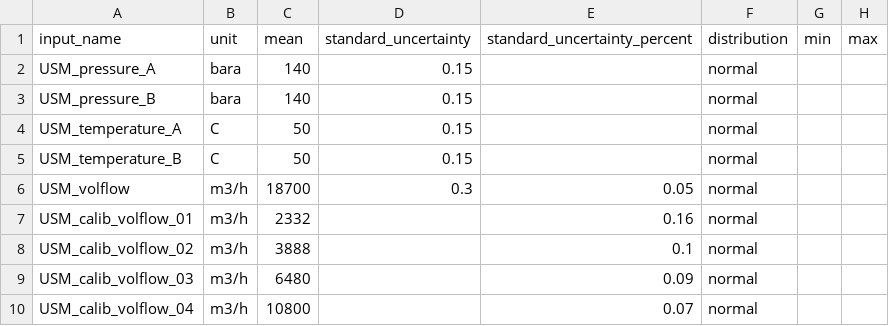
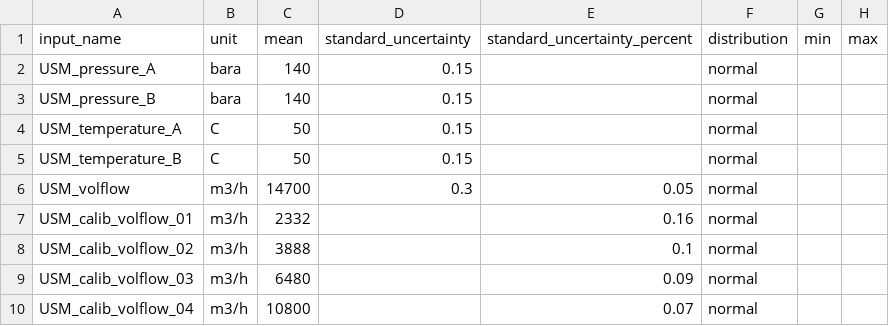
Before and after one commit to equinor/uncertaintylib, a CSV file: examples/example_06/data.csv, drawn as a sheet; only a part is shown.

Commit message:
Update data.csv

```diff
--- a/examples/example_06/data.csv
+++ b/examples/example_06/data.csv
@@ -5,3 +5,3 @@ USM_temperature_A,C,50,0.15,,normal,,
 USM_temperature_B,C,50,0.15,,normal,,
-USM_volflow,m3/h,18700,0.3,0.05,normal,,
+USM_volflow,m3/h,14700,0.3,0.05,normal,,
 USM_calib_volflow_01,m3/h,2332,,0.16,normal,,
```
